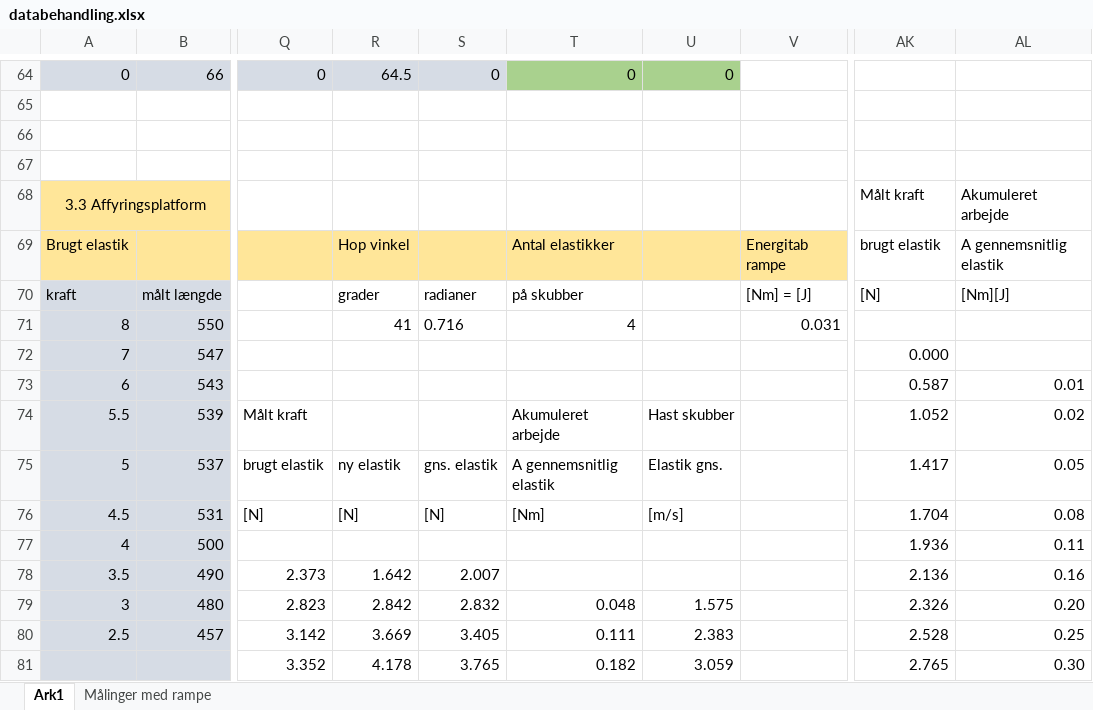
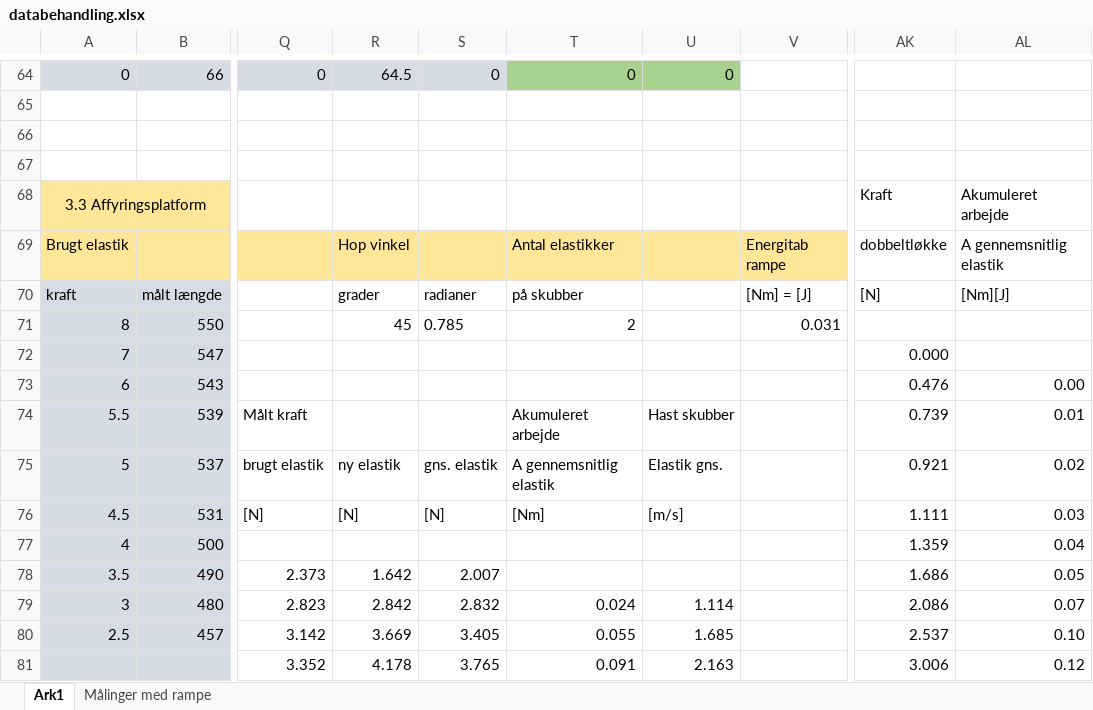
Before and after one commit to Dybdal/DTU-projekter, an Excel workbook: Mekanisk produktanalyse/Projekt 2/databehandling.xlsx, sheet Ark1, drawn as a sheet; only a part is shown, gaps mark what is left out; values as stored, in another font and other column widths than the file's, no borders; charts and pictures not drawn; the diff covers the shown part only; the diff names each change by its address in the sheet, - before the commit and + after, or states it on an @@ line.

Commit message:
Update databehandling.xlsx

```diff
--- a/Mekanisk produktanalyse/Projekt 2/databehandling.xlsx (sheet Ark1)
+++ b/Mekanisk produktanalyse/Projekt 2/databehandling.xlsx (sheet Ark1)
-AK68: Målt kraft
+AK68: Kraft
-AK69: brugt elastik
+AK69: dobbeltløkke
-R71: 41
+R71: 45
-S71: 0.716
+S71: 0.785
-T71: 4
+T71: 2
-AK73: 0.587
+AK73: 0.476
-AL73: 0.01
+AL73: 0.00
-AK74: 1.052
+AK74: 0.739
-AL74: 0.02
+AL74: 0.01
-AK75: 1.417
+AK75: 0.921
-AL75: 0.05
+AL75: 0.02
-AK76: 1.704
+AK76: 1.111
-AL76: 0.08
+AL76: 0.03
-AK77: 1.936
+AK77: 1.359
-AL77: 0.11
+AL77: 0.04
-AK78: 2.136
+AK78: 1.686
-AL78: 0.16
+AL78: 0.05
-T79: 0.048
+T79: 0.024
-U79: 1.575
+U79: 1.114
-AK79: 2.326
+AK79: 2.086
-AL79: 0.20
+AL79: 0.07
-T80: 0.111
+T80: 0.055
-U80: 2.383
+U80: 1.685
-AK80: 2.528
+AK80: 2.537
-AL80: 0.25
+AL80: 0.10
-T81: 0.182
+T81: 0.091
-U81: 3.059
+U81: 2.163
-AK81: 2.765
+AK81: 3.006
-AL81: 0.30
+AL81: 0.12
```
Also changed, not shown: 217 edited cells elsewhere in this sheet, formulas that keep their value, charts or pictures.
